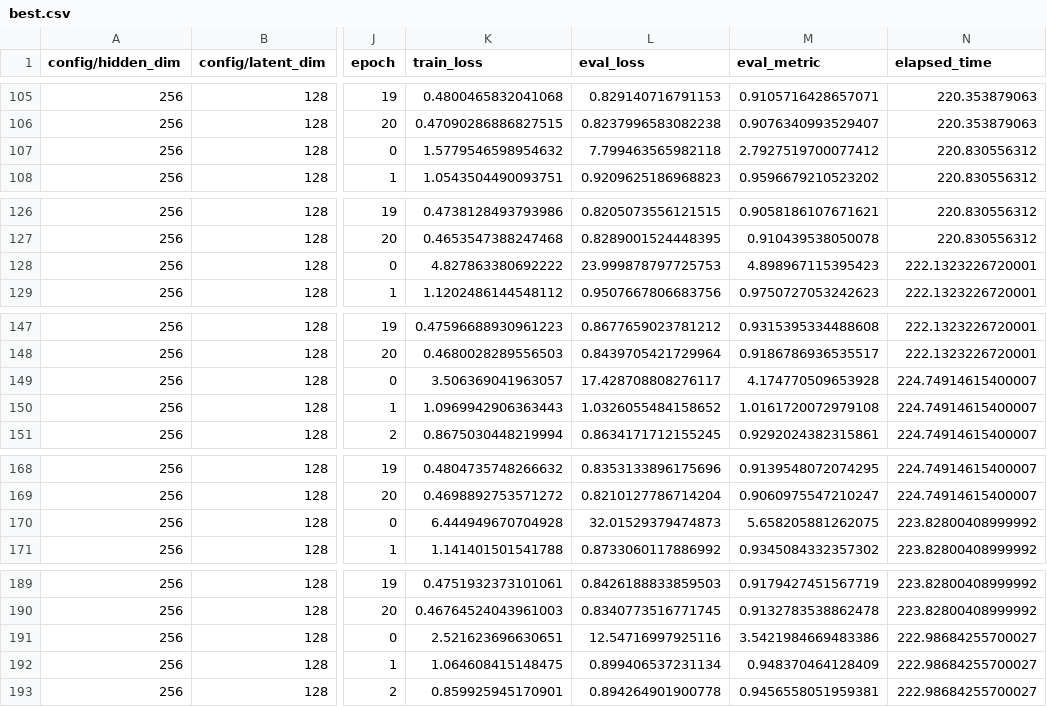
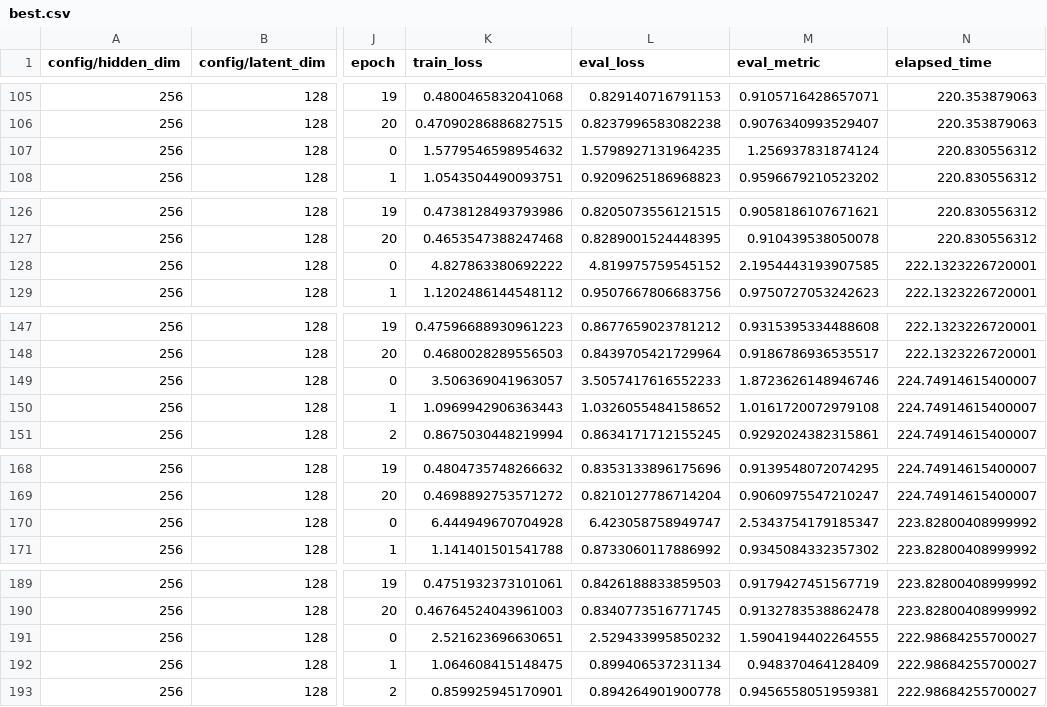
Before and after one commit to RafaelGoncalvesUA/ncf_pipeline, a CSV file: models/vae/cv_results/best.csv, drawn as a sheet; only a part is shown, gaps mark what is left out; the diff covers the shown part only; the diff names each change by its address in the sheet, - before the commit and + after, or states it on an @@ line.

```diff
--- a/models/vae/cv_results/best.csv
+++ b/models/vae/cv_results/best.csv
-L107 (eval_loss): 7.799463565982118
+L107 (eval_loss): 1.5798927131964235
-M107 (eval_metric): 2.7927519700077412
+M107 (eval_metric): 1.256937831874124
-L128 (eval_loss): 23.999878797725753
+L128 (eval_loss): 4.819975759545152
-M128 (eval_metric): 4.898967115395423
+M128 (eval_metric): 2.1954443193907585
-L149 (eval_loss): 17.428708808276117
+L149 (eval_loss): 3.5057417616552233
-M149 (eval_metric): 4.174770509653928
+M149 (eval_metric): 1.8723626148946746
-L170 (eval_loss): 32.01529379474873
+L170 (eval_loss): 6.423058758949747
-M170 (eval_metric): 5.658205881262075
+M170 (eval_metric): 2.5343754179185347
-L191 (eval_loss): 12.54716997925116
+L191 (eval_loss): 2.529433995850232
-M191 (eval_metric): 3.5421984669483386
+M191 (eval_metric): 1.5904194402264555
```
Also changed, not shown: 10 edited cells elsewhere in this file.
